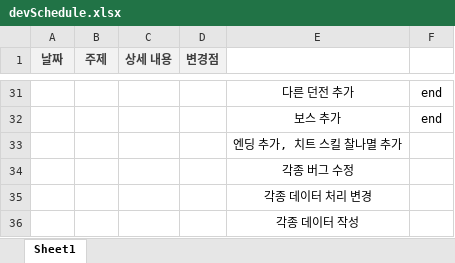
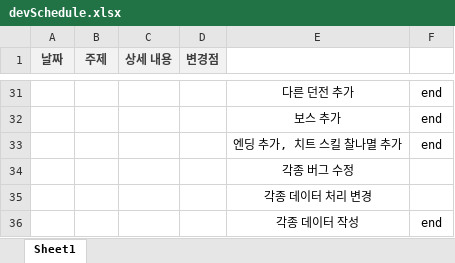
Before and after one commit to hanGB/2DGPLastProject, an Excel workbook: devSchedule.xlsx, sheet Sheet1, drawn as a sheet; only a part is shown, gaps mark what is left out; values as stored, in another font and other column widths than the file's, no borders; the diff names each change by its address in the sheet, - before the commit and + after, or states it on an @@ line.

```diff
--- a/devSchedule.xlsx (sheet Sheet1)
+++ b/devSchedule.xlsx (sheet Sheet1)
-F33: (empty)
+F33: end
-F36: (empty)
+F36: end
```
Also changed, not shown: 2 other files.
